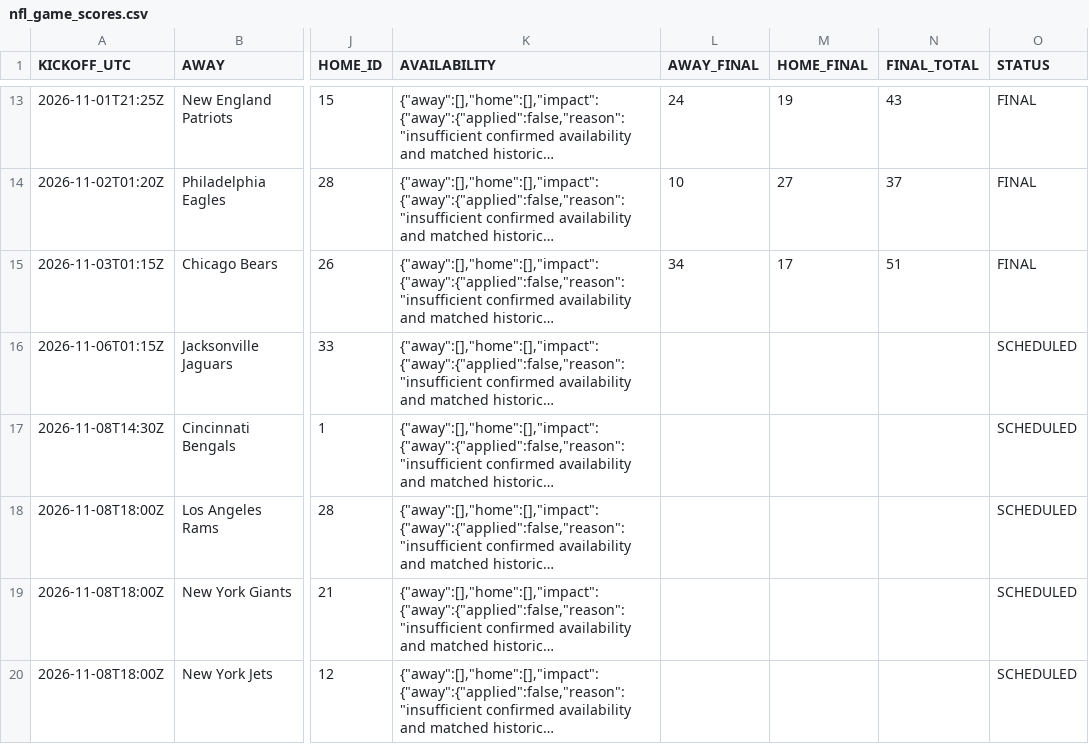
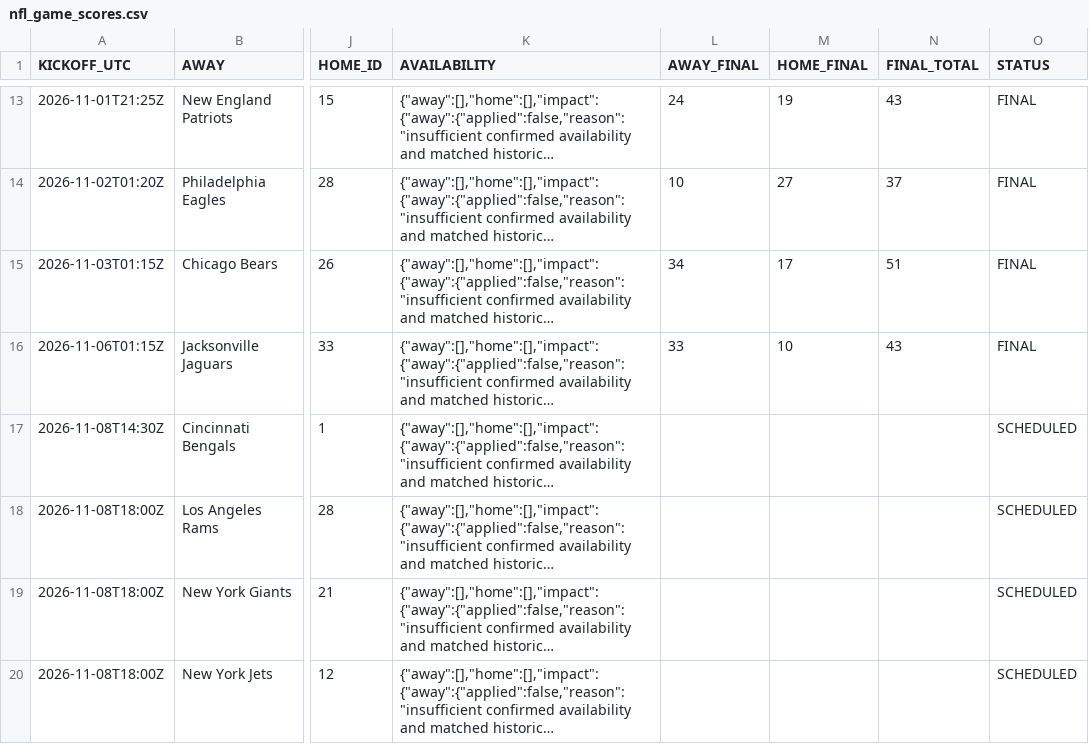
Before and after one commit to OnTilt829/PropPlus, a CSV file: data/nfl_game_scores.csv, drawn as a sheet; only a part is shown, gaps mark what is left out; long unchanged cells end in …; the diff names each change by its address in the sheet, - before the commit and + after, or states it on an @@ line.

```diff
--- a/data/nfl_game_scores.csv
+++ b/data/nfl_game_scores.csv
-L16 (AWAY_FINAL): (empty)
+L16 (AWAY_FINAL): 33
-M16 (HOME_FINAL): (empty)
+M16 (HOME_FINAL): 10
-N16 (FINAL_TOTAL): (empty)
+N16 (FINAL_TOTAL): 43
-O16 (STATUS): SCHEDULED
+O16 (STATUS): FINAL
```
Also changed, not shown: data/cfb_projections.csv, 2 other files.
